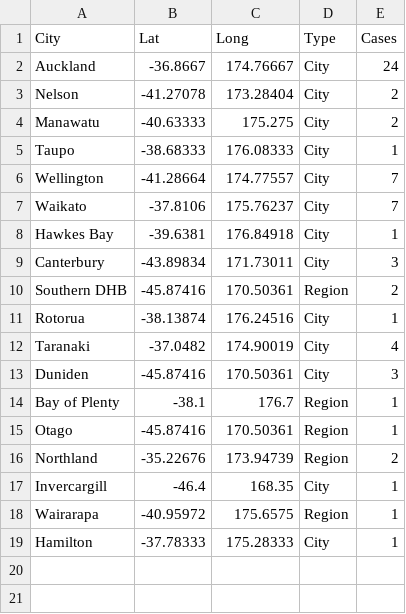
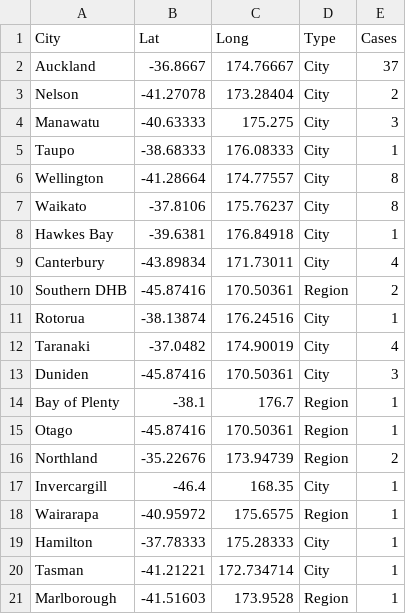
Before and after one commit to woodRock/corona-map-nz, a CSV file: cases.csv, drawn as a sheet.

```diff
--- a/cases.csv
+++ b/cases.csv
@@ -1,10 +1,10 @@
 City,Lat,Long,Type,Cases
-Auckland,-36.8667,174.76667,City,24
+Auckland,-36.8667,174.76667,City,37
 Nelson,-41.27078,173.28404,City,2
-Manawatu,-40.63333,175.275,City,2
+Manawatu,-40.63333,175.275,City,3
 Taupo,-38.68333,176.08333,City,1
-Wellington,-41.28664,174.77557,City,7
-Waikato,-37.8106,175.76237,City,7
+Wellington,-41.28664,174.77557,City,8
+Waikato,-37.8106,175.76237,City,8
 Hawkes Bay,-39.6381,176.84918,City,1
-Canterbury,-43.89834,171.73011,City,3
+Canterbury,-43.89834,171.73011,City,4
 Southern DHB,-45.87416,170.50361,Region,2
@@ -19 +19,3 @@ Wairarapa,-40.95972,175.6575,Region,1
 Hamilton,-37.78333,175.28333,City,1
+Tasman,-41.21221,172.734714,City,1
+Marlborough,-41.51603,173.9528,Region,1
```
Also changed, not shown: 3 other files.
